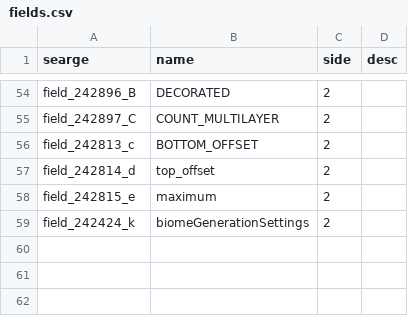
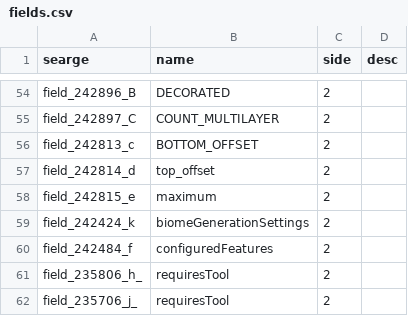
Before and after one commit to TyrellPlayz/ZLib-OLD, a CSV file: mappings/custom/fields.csv, drawn as a sheet; only a part is shown, gaps mark what is left out.

```diff
--- a/mappings/custom/fields.csv
+++ b/mappings/custom/fields.csv
@@ -59 +59,4 @@ field_242815_e,maximum,2,
 field_242424_k,biomeGenerationSettings,2,
+field_242484_f,configuredFeatures,2,
+field_235806_h_,requiresTool,2,
+field_235706_j_,requiresTool,2,
```
Also changed, not shown: mappings/custom/methods.csv, 13 other files.
